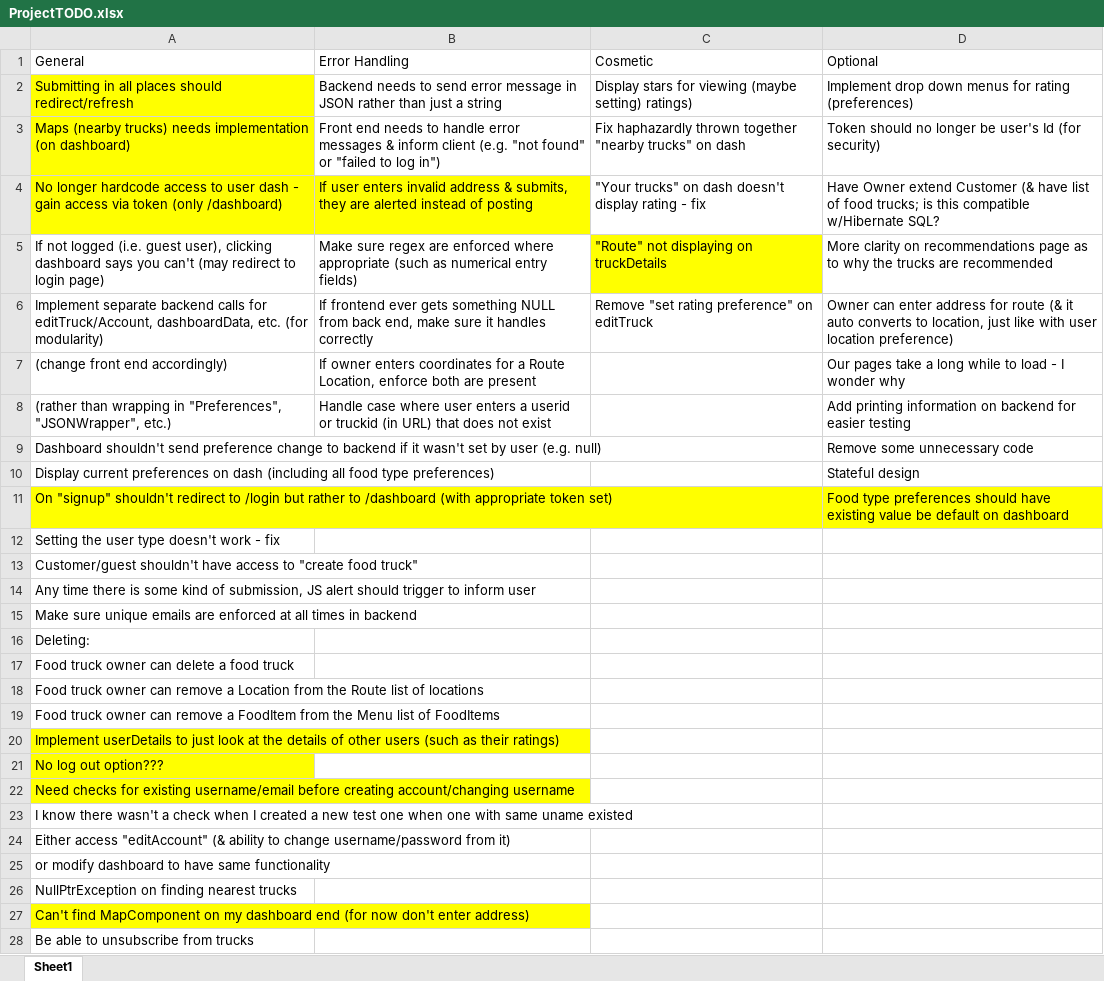
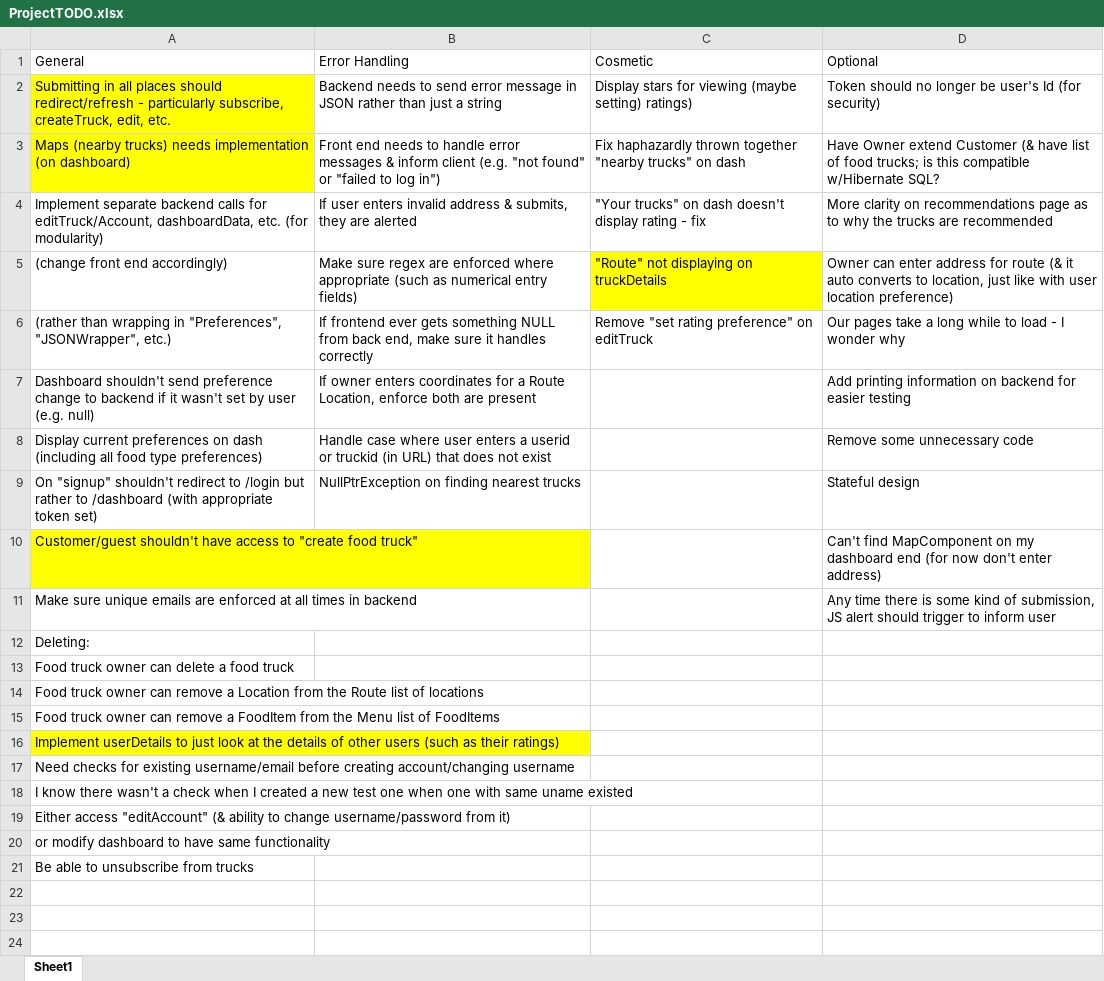
Before and after one commit to TheLunchTrae/food-truck-project-group2, an Excel workbook: ProjectTODO.xlsx, sheet Sheet1, drawn as a sheet; values as stored, in another font and other column widths than the file's, no borders; removed rows and columns are numbered as before the commit, all else as after; the diff names each change by its address in the sheet, - before the commit and + after, or states it on an @@ line.

Commit message:
updated TODO excel sheet

```diff
--- a/ProjectTODO.xlsx (sheet Sheet1)
+++ b/ProjectTODO.xlsx (sheet Sheet1)
-A2 (General): …should redirect/refresh
+A2 (General): …should redirect/refresh - particularly subscribe, createTruck, edit, etc.
-D2 (Optional): Implement drop down menus for rating (preferences)
+D2 (Optional): Token should no longer be user's Id (for security)
-D3 (Optional): Token should no longer be user's Id (for security)
+D3 (Optional): Have Owner extend Customer (& have list of food trucks; is this compatible w/Hibernate SQL?
-row 4: No longer hardcode access to user dash - gain access via token (only /dashboard) | If user enters invalid address & submits, they are alerted instead of posting | "Your trucks" on dash doesn't display rating - fix | Have Owner extend Customer (& have list of food trucks; is this compatible w/Hibernate SQL?
-row 5: If not logged (i.e. guest user), clicking dashboard says you can't (may redirect to login page) | Make sure regex are enforced where appropriate (such as numerical entry fields) | "Route" not displaying on truckDetails | More clarity on recommendations page as to why the trucks are recommended
-B4 (Error Handling): If frontend ever gets something NULL from back end, make sure it handles correctly
+B4 (Error Handling): If user enters invalid address & submits, they are alerted
-C4 (Cosmetic): Remove "set rating preference" on editTruck
+C4 (Cosmetic): "Your trucks" on dash doesn't display rating - fix
-D4 (Optional): Owner can enter address for route (& it auto converts to location, just like with user location preference)
+D4 (Optional): More clarity on recommendations page as to why the trucks are recommended
-B5 (Error Handling): If owner enters coordinates for a Route Location, enforce both are present
+B5 (Error Handling): Make sure regex are enforced where appropriate (such as numerical entry fields)
-C5 (Cosmetic): (empty)
+C5 (Cosmetic): "Route" not displaying on truckDetails
-C5 fill: none
+C5 fill: #FFFF00
-D5 (Optional): Our pages take a long while to load - I wonder why
+D5 (Optional): Owner can enter address for route (& it auto converts to location, just like with user location preference)
-B6 (Error Handling): Handle case where user enters a userid or truckid (in URL) that does not exist
+B6 (Error Handling): If frontend ever gets something NULL from back end, make sure it handles correctly
-C6 (Cosmetic): (empty)
+C6 (Cosmetic): Remove "set rating preference" on editTruck
-D6 (Optional): Add printing information on backend for easier testing
+D6 (Optional): Our pages take a long while to load - I wonder why
-B7 (Error Handling): (empty)
+B7 (Error Handling): If owner enters coordinates for a Route Location, enforce both are present
-D7 (Optional): Remove some unnecessary code
+D7 (Optional): Add printing information on backend for easier testing
-B8 (Error Handling): (empty)
+B8 (Error Handling): Handle case where user enters a userid or truckid (in URL) that does not exist
-D8 (Optional): Stateful design
+D8 (Optional): Remove some unnecessary code
-A9 fill: #FFFF00
+A9 fill: none
-B9 (Error Handling): (empty)
+B9 (Error Handling): NullPtrException on finding nearest trucks
-D9 (Optional): Food type preferences should have existing value be default on dashboard
+D9 (Optional): Stateful design
-D9 fill: #FFFF00
+D9 fill: none
-row 12: Setting the user type doesn't work - fix
-A10 fill: none
+A10 fill: #FFFF00
-D10 (Optional): (empty)
+D10 (Optional): Can't find MapComponent on my dashboard end (for now don't enter address)
-row 14: Any time there is some kind of submission, JS alert should trigger to inform user
-D11 (Optional): (empty)
+D11 (Optional): Any time there is some kind of submission, JS alert should trigger to inform user
-row 21: No log out option???
-A17 fill: #FFFF00
+A17 fill: none
-row 26: NullPtrException on finding nearest trucks
-row 27: Can't find MapComponent on my dashboard end (for now don't enter address)
```
